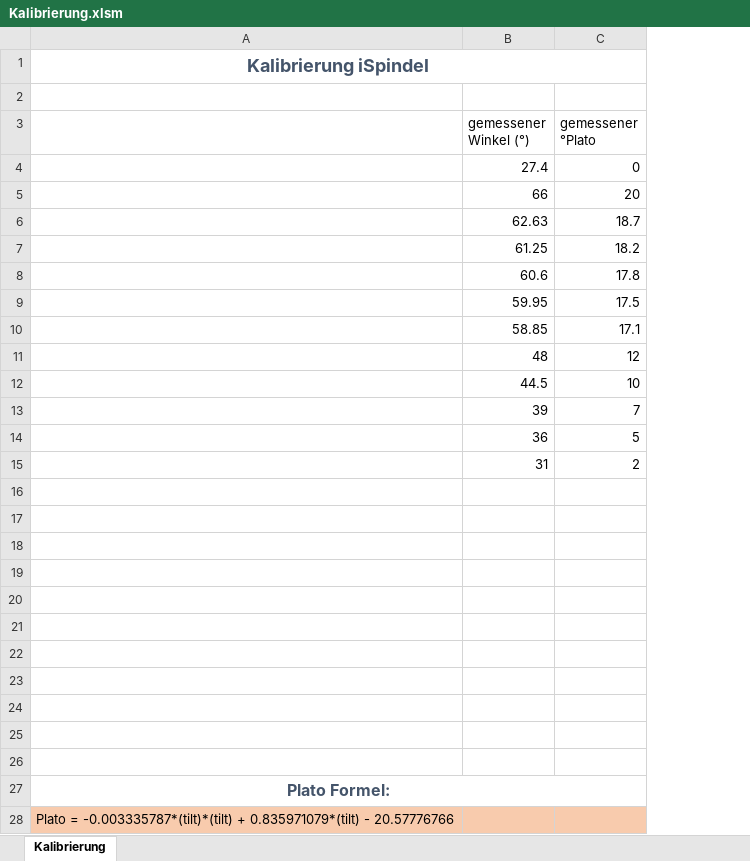
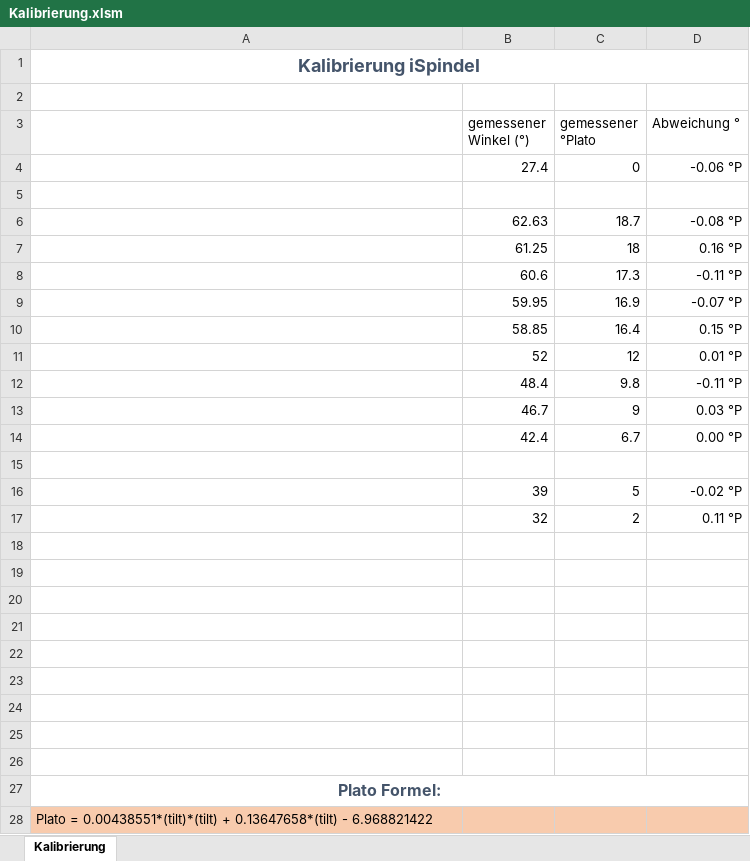
Before and after one commit to universam1/iSpindel, an Excel workbook: docs/Kalibrierung.xlsm, sheet Kalibrierung, drawn as a sheet; values as stored, in another font and other column widths than the file's, no borders; charts and pictures and table styles not drawn; removed rows and columns are numbered as before the commit, all else as after; the diff names each change by its address in the sheet, - before the commit and + after, or states it on an @@ line.

```diff
--- a/docs/Kalibrierung.xlsm (sheet Kalibrierung)
+++ b/docs/Kalibrierung.xlsm (sheet Kalibrierung)
+column D (Abweichung °), rows 4-11: -0.06 °P |  | -0.08 °P | 0.16 °P | -0.11 °P | -0.07 °P | 0.15 °P | 0.01 °P; row 16: -0.02 °P
-row 5:  | 66 | 20
+row 5: (empty)
-C7 (gemessener °Plato): 18.2
+C7 (gemessener °Plato): 18
-C8 (gemessener °Plato): 17.8
+C8 (gemessener °Plato): 17.3
-C9 (gemessener °Plato): 17.5
+C9 (gemessener °Plato): 16.9
-C10 (gemessener °Plato): 17.1
+C10 (gemessener °Plato): 16.4
-B11 (gemessener Winkel (°)): 48
+B11 (gemessener Winkel (°)): 52
-row 12:  | 44.5 | 10
-row 13:  | 39 | 7
-row 14:  | 36 | 5
-row 15:  | 31 | 2
+row 12:  | 48.4 | 9.8 | -0.11 °P
+row 13:  | 46.7 | 9 | 0.03 °P
+row 14:  | 42.4 | 6.7 | 0.00 °P
-row 16: (empty)
+row 16:  | 39 | 5 | -0.02 °P
+row 17:  | 32 | 2 | 0.11 °P
-A28: Plato = -0.003335787*(tilt)*(tilt) + 0.835971079*(tilt) - 20.57776766
+A28: Plato = 0.00438551*(tilt)*(tilt) + 0.13647658*(tilt) - 6.968821422
```
Also changed, not shown: charts or pictures, 2 other files.
